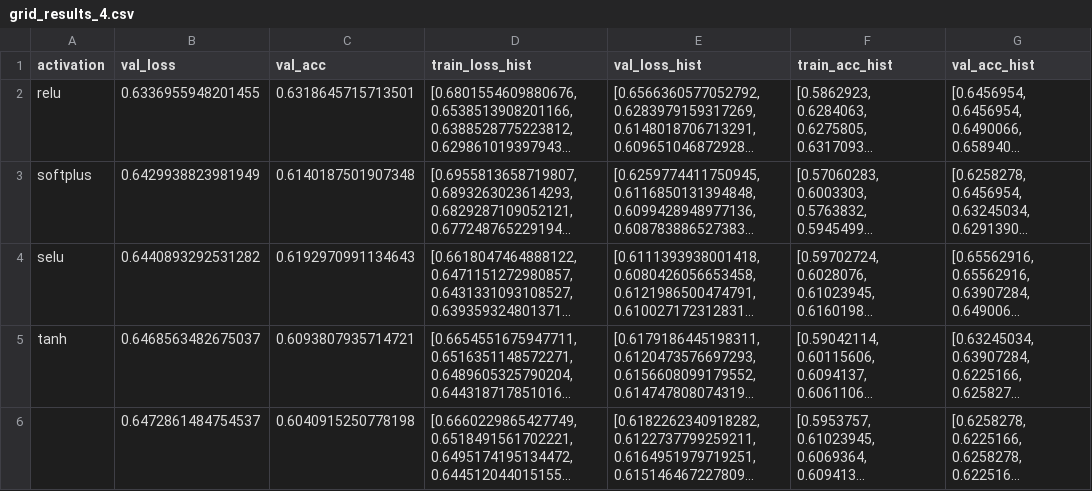
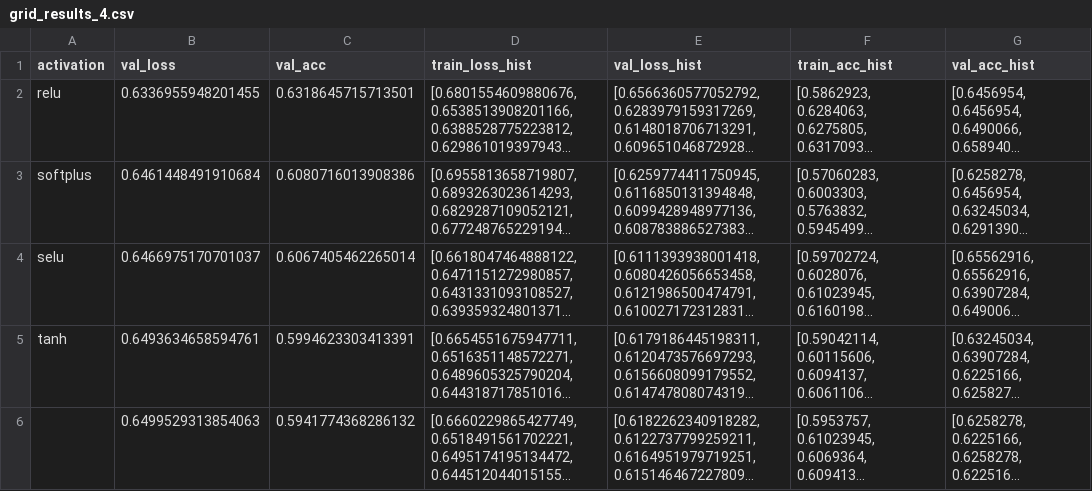
Before and after one commit to James-Leslie/deep-collaborative-filtering, a CSV file: data/ml-100k/grid_results_4.csv, drawn as a sheet; long unchanged cells end in …; the diff names each change by its address in the sheet, - before the commit and + after, or states it on an @@ line.

```diff
--- a/data/ml-100k/grid_results_4.csv
+++ b/data/ml-100k/grid_results_4.csv
-B3 (val_loss): 0.6429938823981949
+B3 (val_loss): 0.6461448491910684
-C3 (val_acc): 0.6140187501907348
+C3 (val_acc): 0.6080716013908386
-B4 (val_loss): 0.6440893292531282
+B4 (val_loss): 0.6466975170701037
-C4 (val_acc): 0.6192970991134643
+C4 (val_acc): 0.6067405462265014
-B5 (val_loss): 0.6468563482675037
+B5 (val_loss): 0.6493634658594761
-C5 (val_acc): 0.6093807935714721
+C5 (val_acc): 0.5994623303413391
-B6 (val_loss): 0.6472861484754537
+B6 (val_loss): 0.6499529313854063
-C6 (val_acc): 0.6040915250778198
+C6 (val_acc): 0.5941774368286132
```
Also changed, not shown: data/ml-100k/grid_results.csv, data/ml-100k/grid_results_2.csv, 6 other files.
